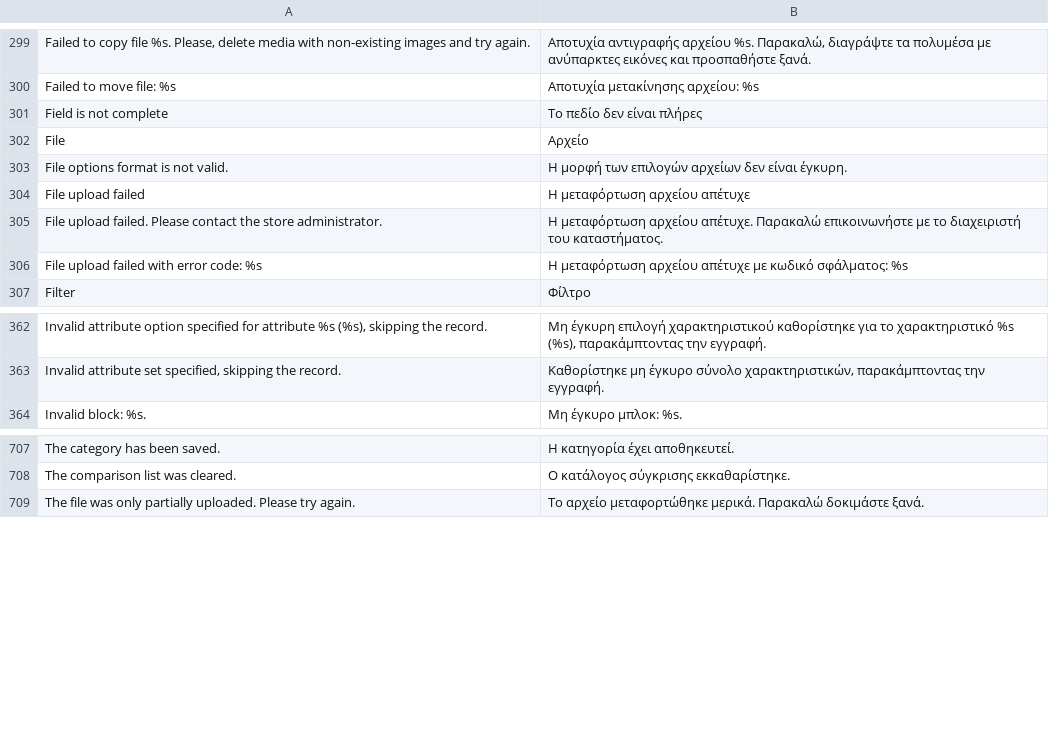
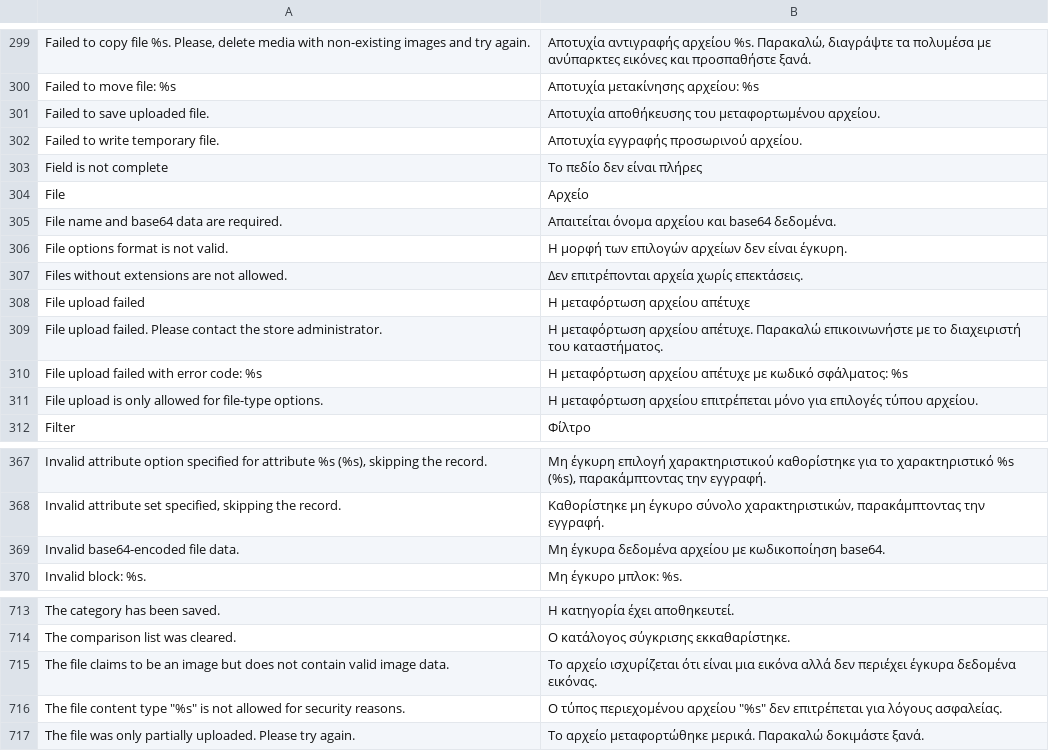
Before and after one commit to MahoCommerce/maho-language-el_GR, a CSV file: app/locale/el_GR/Mage_Catalog.csv, drawn as a sheet; only a part is shown, gaps mark what is left out; the diff names each change by its address in the sheet, - before the commit and + after, or states it on an @@ line.

```diff
--- a/app/locale/el_GR/Mage_Catalog.csv
+++ b/app/locale/el_GR/Mage_Catalog.csv
+row 301: Failed to save uploaded file. | Αποτυχία αποθήκευσης του μεταφορτωμένου αρχείου.
+row 302: Failed to write temporary file. | Αποτυχία εγγραφής προσωρινού αρχείου.
+row 305: File name and base64 data are required. | Απαιτείται όνομα αρχείου και base64 δεδομένα.
+row 307: Files without extensions are not allowed. | Δεν επιτρέπονται αρχεία χωρίς επεκτάσεις.
+row 311: File upload is only allowed for file-type options. | Η μεταφόρτωση αρχείου επιτρέπεται μόνο για επιλογές τύπου αρχείου.
+row 369: Invalid base64-encoded file data. | Μη έγκυρα δεδομένα αρχείου με κωδικοποίηση base64.
+row 715: The file claims to be an image but does not contain valid image data. | Το αρχείο ισχυρίζεται ότι είναι μια εικόνα αλλά δεν περιέχει έγκυρα δεδομένα εικόνας.
+row 716: The file content type "%s" is not allowed for security reasons. | Ο τύπος περιεχομένου αρχείου "%s" δεν επιτρέπεται για λόγους ασφαλείας.
```
Also changed, not shown: app/locale/el_GR/Mage_Api.csv, app/locale/el_GR/Mage_Contacts.csv, 12 other files.
